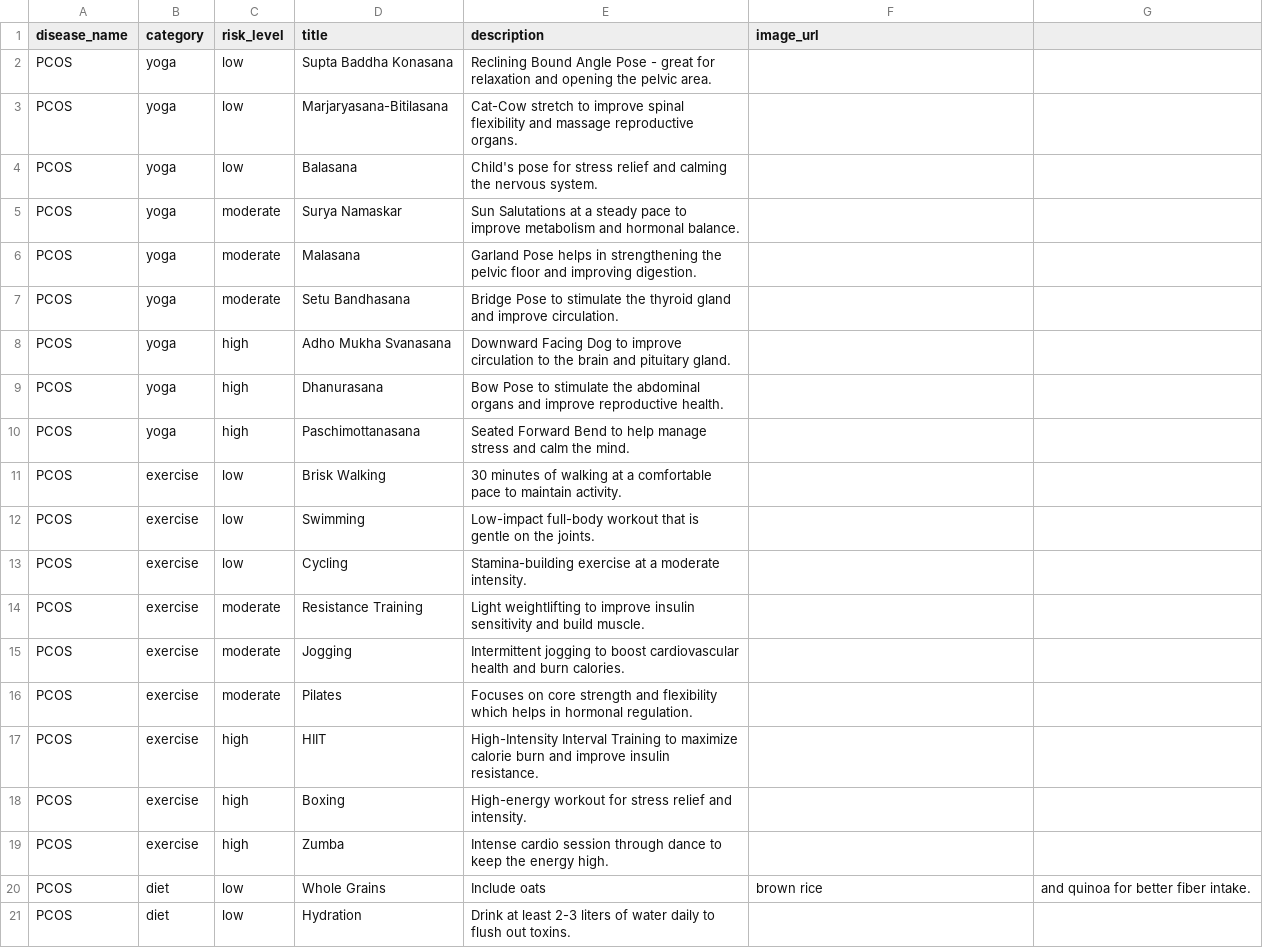
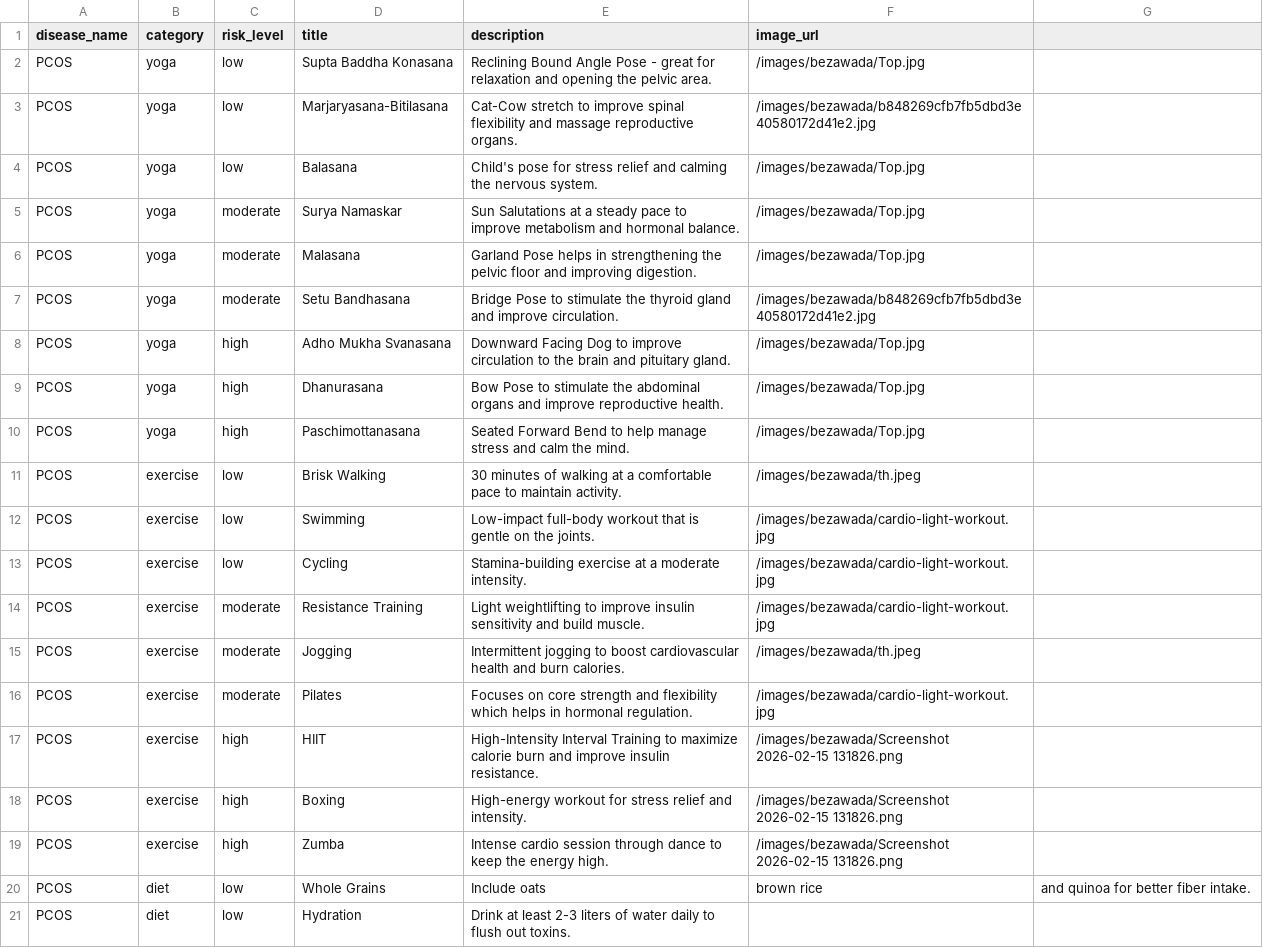
Before and after one commit to VenkatRaavi22/HEAL---Health-Empowerment-and-Abundant-Livelihood, a CSV file: database/recommendations.csv, drawn as a sheet; only a part is shown; the diff covers the shown part only.

```diff
--- a/database/recommendations.csv
+++ b/database/recommendations.csv
@@ -1,20 +1,20 @@
 disease_name,category,risk_level,title,description,image_url
-PCOS,yoga,low,Supta Baddha Konasana,Reclining Bound Angle Pose - great for relaxation and opening the pelvic area.,
-PCOS,yoga,low,Marjaryasana-Bitilasana,Cat-Cow stretch to improve spinal flexibility and massage reproductive organs.,
-PCOS,yoga,low,Balasana,Child's pose for stress relief and calming the nervous system.,
-PCOS,yoga,moderate,Surya Namaskar,Sun Salutations at a steady pace to improve metabolism and hormonal balance.,
-PCOS,yoga,moderate,Malasana,Garland Pose helps in strengthening the pelvic floor and improving digestion.,
-PCOS,yoga,moderate,Setu Bandhasana,Bridge Pose to stimulate the thyroid gland and improve circulation.,
-PCOS,yoga,high,Adho Mukha Svanasana,Downward Facing Dog to improve circulation to the brain and pituitary gland.,
-PCOS,yoga,high,Dhanurasana,Bow Pose to stimulate the abdominal organs and improve reproductive health.,
-PCOS,yoga,high,Paschimottanasana,Seated Forward Bend to help manage stress and calm the mind.,
-PCOS,exercise,low,Brisk Walking,30 minutes of walking at a comfortable pace to maintain activity.,
-PCOS,exercise,low,Swimming,Low-impact full-body workout that is gentle on the joints.,
-PCOS,exercise,low,Cycling,Stamina-building exercise at a moderate intensity.,
-PCOS,exercise,moderate,Resistance Training,Light weightlifting to improve insulin sensitivity and build muscle.,
-PCOS,exercise,moderate,Jogging,Intermittent jogging to boost cardiovascular health and burn calories.,
-PCOS,exercise,moderate,Pilates,Focuses on core strength and flexibility which helps in hormonal regulation.,
-PCOS,exercise,high,HIIT,High-Intensity Interval Training to maximize calorie burn and improve insulin resistance.,
-PCOS,exercise,high,Boxing,High-energy workout for stress relief and intensity.,
-PCOS,exercise,high,Zumba,Intense cardio session through dance to keep the energy high.,
+PCOS,yoga,low,Supta Baddha Konasana,Reclining Bound Angle Pose - great for relaxation and opening the pelvic area.,/images/bezawada/Top.jpg
+PCOS,yoga,low,Marjaryasana-Bitilasana,Cat-Cow stretch to improve spinal flexibility and massage reproductive organs.,/images/bezawada/b848269cfb7fb5dbd3e40580172d41e2.jpg
+PCOS,yoga,low,Balasana,Child's pose for stress relief and calming the nervous system.,/images/bezawada/Top.jpg
+PCOS,yoga,moderate,Surya Namaskar,Sun Salutations at a steady pace to improve metabolism and hormonal balance.,/images/bezawada/Top.jpg
+PCOS,yoga,moderate,Malasana,Garland Pose helps in strengthening the pelvic floor and improving digestion.,/images/bezawada/Top.jpg
+PCOS,yoga,moderate,Setu Bandhasana,Bridge Pose to stimulate the thyroid gland and improve circulation.,/images/bezawada/b848269cfb7fb5dbd3e40580172d41e2.jpg
+PCOS,yoga,high,Adho Mukha Svanasana,Downward Facing Dog to improve circulation to the brain and pituitary gland.,/images/bezawada/Top.jpg
+PCOS,yoga,high,Dhanurasana,Bow Pose to stimulate the abdominal organs and improve reproductive health.,/images/bezawada/Top.jpg
+PCOS,yoga,high,Paschimottanasana,Seated Forward Bend to help manage stress and calm the mind.,/images/bezawada/Top.jpg
+PCOS,exercise,low,Brisk Walking,30 minutes of walking at a comfortable pace to maintain activity.,/images/bezawada/th.jpeg
+PCOS,exercise,low,Swimming,Low-impact full-body workout that is gentle on the joints.,/images/bezawada/cardio-light-workout.jpg
+PCOS,exercise,low,Cycling,Stamina-building exercise at a moderate intensity.,/images/bezawada/cardio-light-workout.jpg
+PCOS,exercise,moderate,Resistance Training,Light weightlifting to improve insulin sensitivity and build muscle.,/images/bezawada/cardio-light-workout.jpg
+PCOS,exercise,moderate,Jogging,Intermittent jogging to boost cardiovascular health and burn calories.,/images/bezawada/th.jpeg
+PCOS,exercise,moderate,Pilates,Focuses on core strength and flexibility which helps in hormonal regulation.,/images/bezawada/cardio-light-workout.jpg
+PCOS,exercise,high,HIIT,High-Intensity Interval Training to maximize calorie burn and improve insulin resistance.,/images/bezawada/Screenshot 2026-02-15 131826.png
+PCOS,exercise,high,Boxing,High-energy workout for stress relief and intensity.,/images/bezawada/Screenshot 2026-02-15 131826.png
+PCOS,exercise,high,Zumba,Intense cardio session through dance to keep the energy high.,/images/bezawada/Screenshot 2026-02-15 131826.png
 PCOS,diet,low,Whole Grains,Include oats, brown rice, and quinoa for better fiber intake.,
```
Also changed, not shown: 45 edited cells elsewhere in this file, 47 other files.
